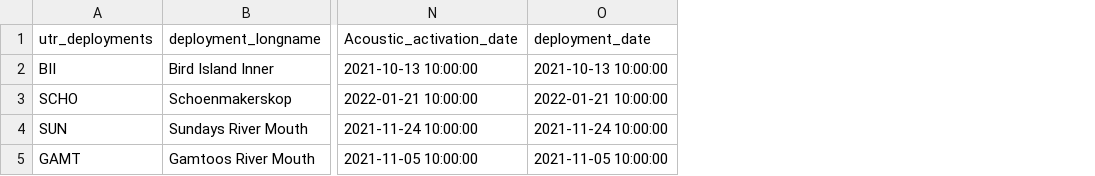
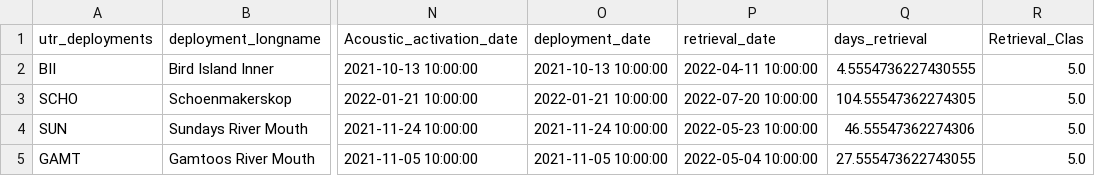
Before and after one commit to SAEONData/SMCRI-Operations, a CSV file: csv_files/utr_details.csv, drawn as a sheet; only a part is shown, gaps mark what is left out; the diff names each change by its address in the sheet, - before the commit and + after, or states it on an @@ line.

Commit message:
updated script to fix some bugs and also include a section on updating the published feature services assocated with the different deployment types

```diff
--- a/csv_files/utr_details.csv
+++ b/csv_files/utr_details.csv
+column P (retrieval_date), rows 2-5: 2022-04-11 10:00:00 | 2022-07-20 10:00:00 | 2022-05-23 10:00:00 | 2022-05-04 10:00:00
+column Q (days_retrieval), rows 2-5: 4.5554736227430555 | 104.55547362274305 | 46.55547362274306 | 27.555473622743055
+column R (Retrieval_Clas), rows 2-5: all 5.0
```
Also changed, not shown: csv_files/adcp_details.csv, 7 other files.
